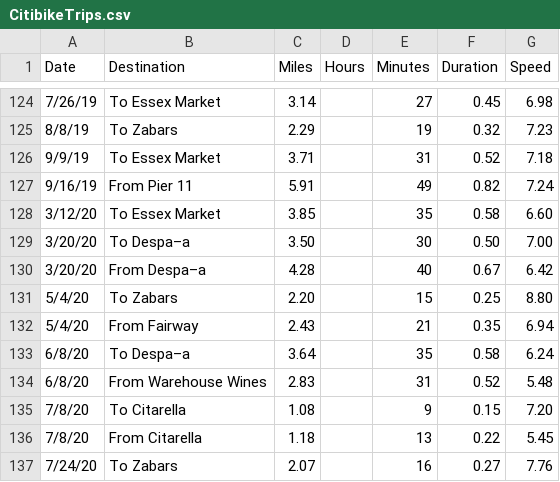
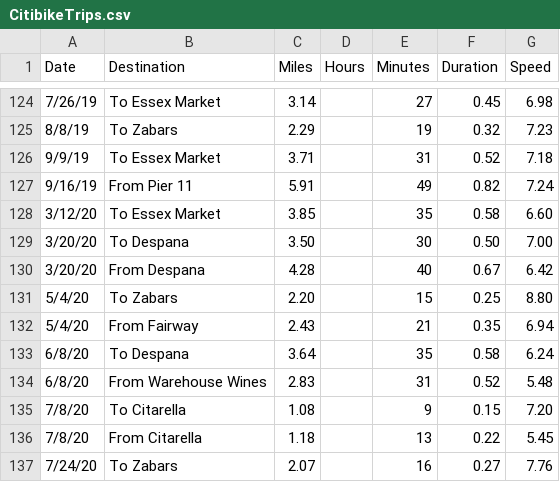
Before and after one commit to vflopez77/BicycleTripAnalysis, a CSV file: data/CitibikeTrips.csv, drawn as a sheet; only a part is shown, gaps mark what is left out; the diff names each change by its address in the sheet, - before the commit and + after, or states it on an @@ line.

Commit message:
Removing Special Characters

```diff
--- a/data/CitibikeTrips.csv
+++ b/data/CitibikeTrips.csv
-B129 (Destination): To Despa–a
+B129 (Destination): To Despana
-B130 (Destination): From Despa–a
+B130 (Destination): From Despana
-B133 (Destination): To Despa–a
+B133 (Destination): To Despana
```
